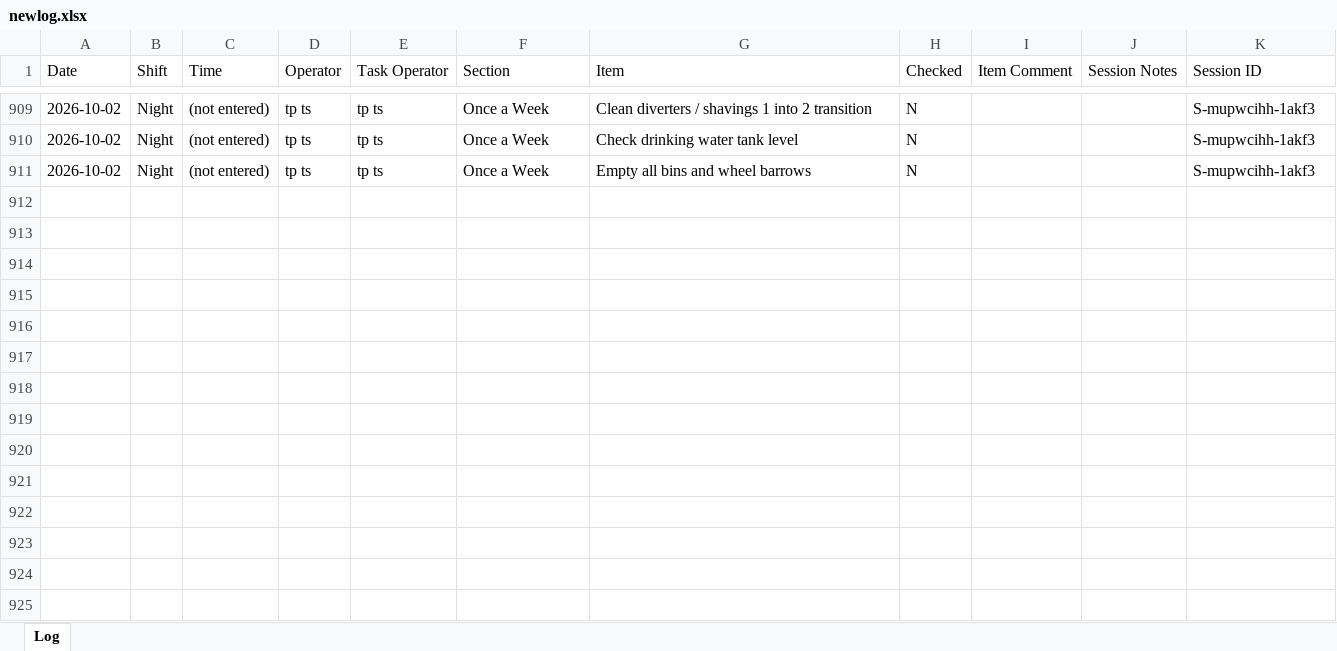
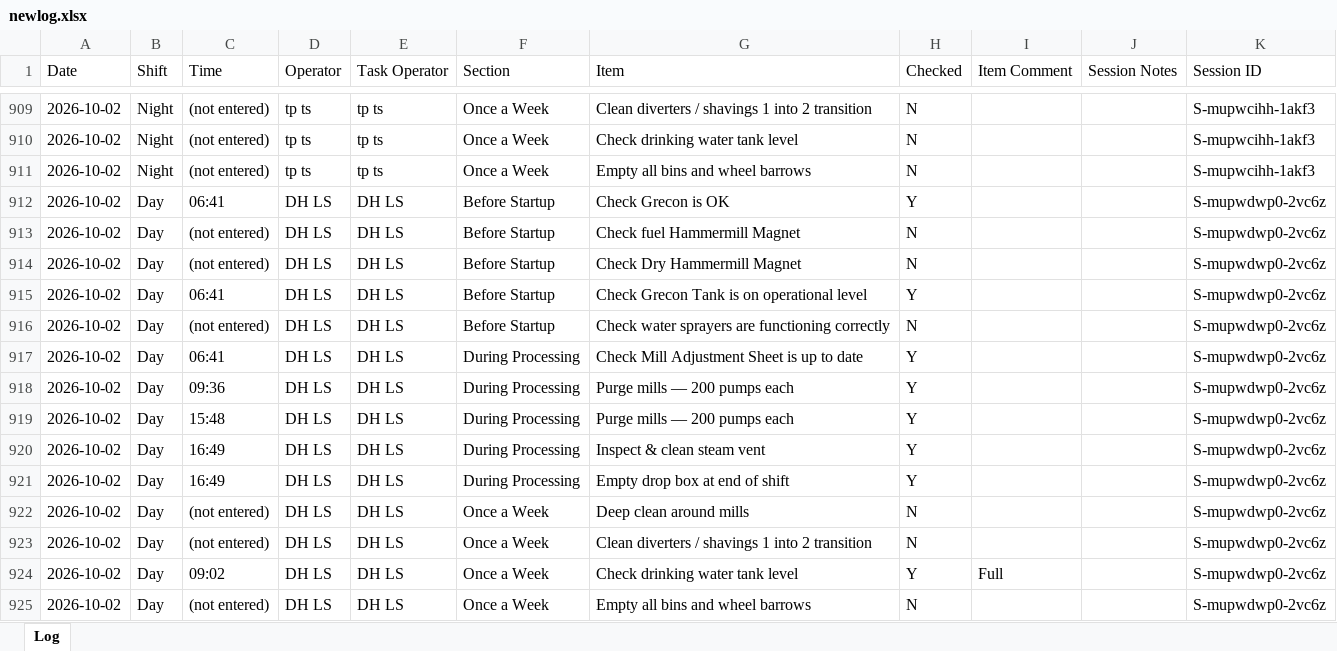
Before and after one commit to Tuan-Biomass/daily-checklist, an Excel workbook: newlog.xlsx, sheet Log, drawn as a sheet; only a part is shown, gaps mark what is left out; values as stored, in another font and other column widths than the file's, no borders; the diff names each change by its address in the sheet, - before the commit and + after, or states it on an @@ line.

Commit message:
Checklist log update 2026-10-02T06:49:24.310Z

```diff
--- a/newlog.xlsx (sheet Log)
+++ b/newlog.xlsx (sheet Log)
+row 912: 2026-10-02 | Day | 06:41 | DH LS | DH LS | Before Startup | Check Grecon is OK | Y |  |  | S-mupwdwp0-2vc6z
+row 913: 2026-10-02 | Day | (not entered) | DH LS | DH LS | Before Startup | Check fuel Hammermill Magnet | N |  |  | S-mupwdwp0-2vc6z
+row 914: 2026-10-02 | Day | (not entered) | DH LS | DH LS | Before Startup | Check Dry Hammermill Magnet | N |  |  | S-mupwdwp0-2vc6z
+row 915: 2026-10-02 | Day | 06:41 | DH LS | DH LS | Before Startup | Check Grecon Tank is on operational level | Y |  |  | S-mupwdwp0-2vc6z
+row 916: 2026-10-02 | Day | (not entered) | DH LS | DH LS | Before Startup | Check water sprayers are functioning correctly | N |  |  | S-mupwdwp0-2vc6z
+row 917: 2026-10-02 | Day | 06:41 | DH LS | DH LS | During Processing | Check Mill Adjustment Sheet is up to date | Y |  |  | S-mupwdwp0-2vc6z
+row 918: 2026-10-02 | Day | 09:36 | DH LS | DH LS | During Processing | Purge mills — 200 pumps each | Y |  |  | S-mupwdwp0-2vc6z
+row 919: 2026-10-02 | Day | 15:48 | DH LS | DH LS | During Processing | Purge mills — 200 pumps each | Y |  |  | S-mupwdwp0-2vc6z
+row 920: 2026-10-02 | Day | 16:49 | DH LS | DH LS | During Processing | Inspect & clean steam vent | Y |  |  | S-mupwdwp0-2vc6z
+row 921: 2026-10-02 | Day | 16:49 | DH LS | DH LS | During Processing | Empty drop box at end of shift | Y |  |  | S-mupwdwp0-2vc6z
+row 922: 2026-10-02 | Day | (not entered) | DH LS | DH LS | Once a Week | Deep clean around mills | N |  |  | S-mupwdwp0-2vc6z
+row 923: 2026-10-02 | Day | (not entered) | DH LS | DH LS | Once a Week | Clean diverters / shavings 1 into 2 transition | N |  |  | S-mupwdwp0-2vc6z
+row 924: 2026-10-02 | Day | 09:02 | DH LS | DH LS | Once a Week | Check drinking water tank level | Y | Full |  | S-mupwdwp0-2vc6z
+row 925: 2026-10-02 | Day | (not entered) | DH LS | DH LS | Once a Week | Empty all bins and wheel barrows | N |  |  | S-mupwdwp0-2vc6z
```
